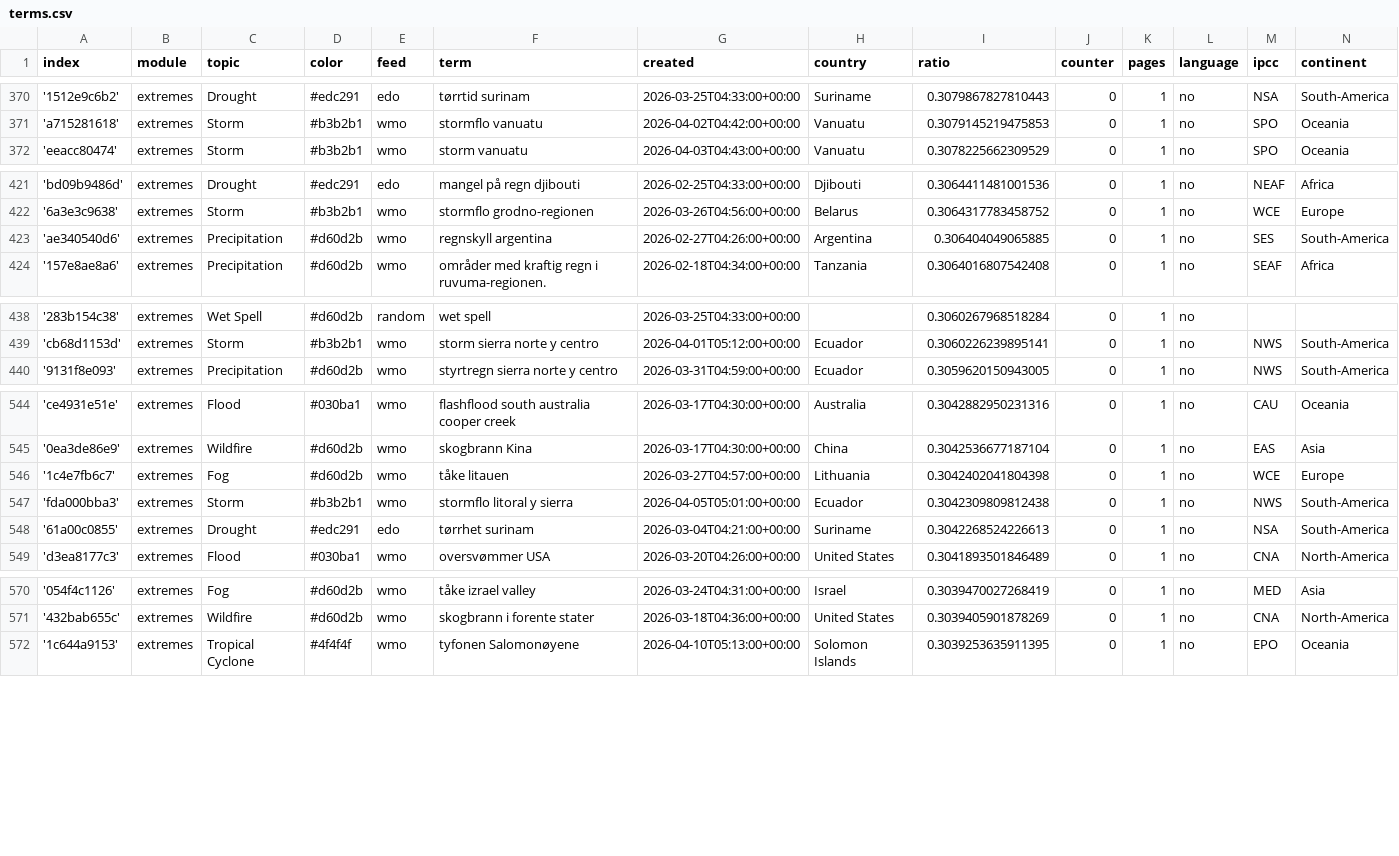
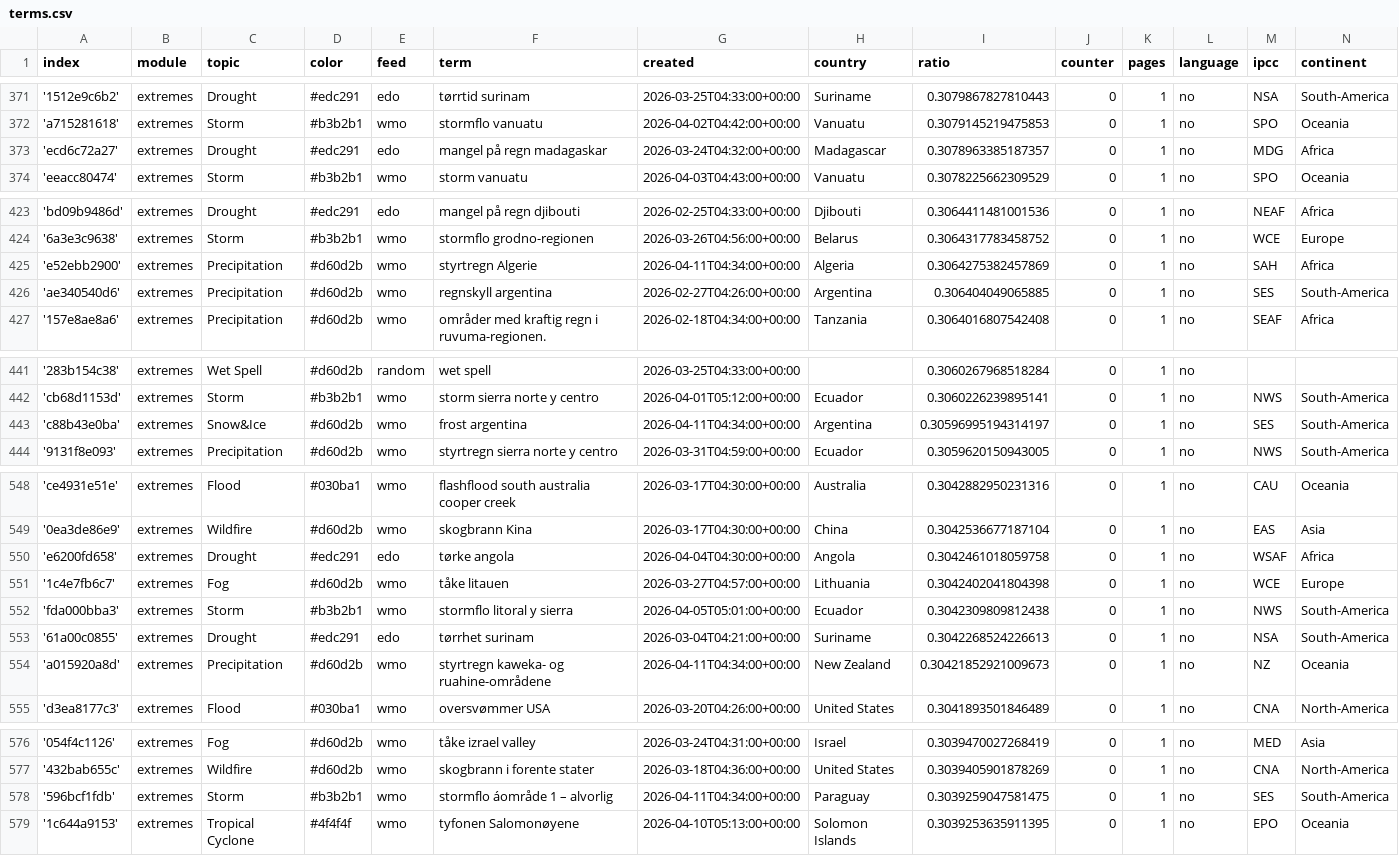
Before and after one commit to sonjanews/norwegianExtreme, a CSV file: terms.csv, drawn as a sheet; only a part is shown, gaps mark what is left out; the diff covers the shown part only.

Commit message:
Commit from GitHub Actions (import:0.0)

```diff
--- a/terms.csv
+++ b/terms.csv
@@ -371,2 +372,3 @@ index,module,topic,color,feed,term,created,country,ratio,counter,pages,language,
 'a715281618',extremes,Storm,#b3b2b1,wmo,stormflo vanuatu,2026-04-02T04:42:00+00:00,Vanuatu,0.3079145219475853,0,1,no,SPO,Oceania
+'ecd6c72a27',extremes,Drought,#edc291,edo,mangel på regn madagaskar,2026-03-24T04:32:00+00:00,Madagascar,0.3078963385187357,0,1,no,MDG,Africa
 'eeacc80474',extremes,Storm,#b3b2b1,wmo,storm vanuatu,2026-04-03T04:43:00+00:00,Vanuatu,0.3078225662309529,0,1,no,SPO,Oceania
@@ -422,2 +424,3 @@ index,module,topic,color,feed,term,created,country,ratio,counter,pages,language,
 '6a3e3c9638',extremes,Storm,#b3b2b1,wmo,stormflo grodno-regionen,2026-03-26T04:56:00+00:00,Belarus,0.3064317783458752,0,1,no,WCE,Europe
+'e52ebb2900',extremes,Precipitation,#d60d2b,wmo,styrtregn Algerie,2026-04-11T04:34:00+00:00,Algeria,0.3064275382457869,0,1,no,SAH,Africa
 'ae340540d6',extremes,Precipitation,#d60d2b,wmo,regnskyll argentina,2026-02-27T04:26:00+00:00,Argentina,0.306404049065885,0,1,no,SES,South-America
@@ -439,2 +442,3 @@ index,module,topic,color,feed,term,created,country,ratio,counter,pages,language,
 'cb68d1153d',extremes,Storm,#b3b2b1,wmo,storm sierra norte y centro,2026-04-01T05:12:00+00:00,Ecuador,0.3060226239895141,0,1,no,NWS,South-America
+'c88b43e0ba',extremes,Snow&Ice,#d60d2b,wmo,frost argentina,2026-04-11T04:34:00+00:00,Argentina,0.30596995194314197,0,1,no,SES,South-America
 '9131f8e093',extremes,Precipitation,#d60d2b,wmo,styrtregn sierra norte y centro,2026-03-31T04:59:00+00:00,Ecuador,0.3059620150943005,0,1,no,NWS,South-America
@@ -545,2 +549,3 @@ index,module,topic,color,feed,term,created,country,ratio,counter,pages,language,
 '0ea3de86e9',extremes,Wildfire,#d60d2b,wmo,skogbrann Kina,2026-03-17T04:30:00+00:00,China,0.3042536677187104,0,1,no,EAS,Asia
+'e6200fd658',extremes,Drought,#edc291,edo,tørke angola,2026-04-04T04:30:00+00:00,Angola,0.3042461018059758,0,1,no,WSAF,Africa
 '1c4e7fb6c7',extremes,Fog,#d60d2b,wmo,tåke litauen,2026-03-27T04:57:00+00:00,Lithuania,0.3042402041804398,0,1,no,WCE,Europe
@@ -548,2 +553,3 @@ index,module,topic,color,feed,term,created,country,ratio,counter,pages,language,
 '61a00c0855',extremes,Drought,#edc291,edo,tørrhet surinam,2026-03-04T04:21:00+00:00,Suriname,0.3042268524226613,0,1,no,NSA,South-America
+'a015920a8d',extremes,Precipitation,#d60d2b,wmo,styrtregn kaweka- og ruahine-områdene,2026-04-11T04:34:00+00:00,New Zealand,0.30421852921009673,0,1,no,NZ,Oceania
 'd3ea8177c3',extremes,Flood,#030ba1,wmo,oversvømmer USA,2026-03-20T04:26:00+00:00,United States,0.3041893501846489,0,1,no,CNA,North-America
@@ -571,2 +577,3 @@ index,module,topic,color,feed,term,created,country,ratio,counter,pages,language,
 '432bab655c',extremes,Wildfire,#d60d2b,wmo,skogbrann i forente stater,2026-03-18T04:36:00+00:00,United States,0.3039405901878269,0,1,no,CNA,North-America
+'596bcf1fdb',extremes,Storm,#b3b2b1,wmo,stormflo áområde 1 – alvorlig,2026-04-11T04:34:00+00:00,Paraguay,0.3039259047581475,0,1,no,SES,South-America
 '1c644a9153',extremes,Tropical Cyclone,#4f4f4f,wmo,tyfonen Salomonøyene,2026-04-10T05:13:00+00:00,Solomon Islands,0.3039253635911395,0,1,no,EPO,Oceania
```
Also changed, not shown: 2 added rows and 3 edited cells elsewhere in this file.
